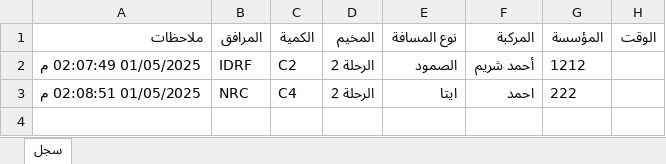
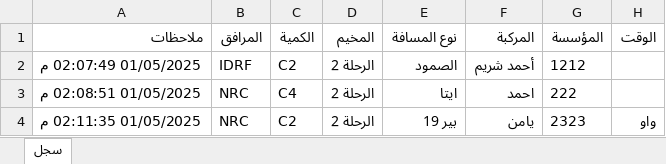
Before and after one commit to mathmodel2/Logger-Eta, an Excel workbook: Database/Data.xlsx, sheet سجل, drawn as a sheet; values as stored, in another font and other column widths than the file's, no borders; the diff names each change by its address in the sheet, - before the commit and + after, or states it on an @@ line.

```diff
--- a/Database/Data.xlsx (sheet سجل)
+++ b/Database/Data.xlsx (sheet سجل)
+row 4: 01/05/2025 02:11:35 م | NRC | C2 | الرحلة 2 | بير 19 | يامن | 2323 | واو
```
